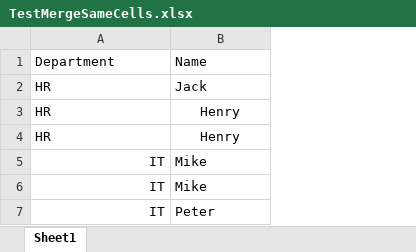
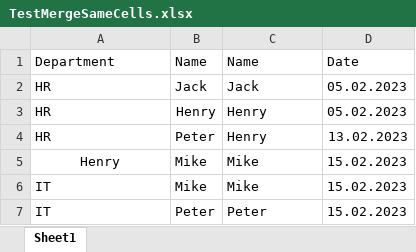
Before and after one commit to mini-software/MiniExcel, an Excel workbook: samples/xlsx/TestMergeSameCells.xlsx, sheet Sheet1, drawn as a sheet; values as stored, in another font and other column widths than the file's, no borders; addresses are those after the commit; the diff names each change by its address in the sheet, - before the commit and + after, or states it on an @@ line.

```diff
--- a/samples/xlsx/TestMergeSameCells.xlsx (sheet Sheet1)
+++ b/samples/xlsx/TestMergeSameCells.xlsx (sheet Sheet1)
+column B, rows 1-7: Name | Jack | Henry | Peter | Mike | Mike | Peter
+column D, rows 1-7: Date | 05.02.2023 | 05.02.2023 | 13.02.2023 | 15.02.2023 | 15.02.2023 | 15.02.2023
-C3:C4 alignment: center
+C3:C4 alignment: left
-A5: IT
+A5: Henry
-A5 alignment: right
+A5 alignment: center
-A6:A7 alignment: right
+A6:A7 alignment: left
```
Also changed, not shown: 2 other files.
